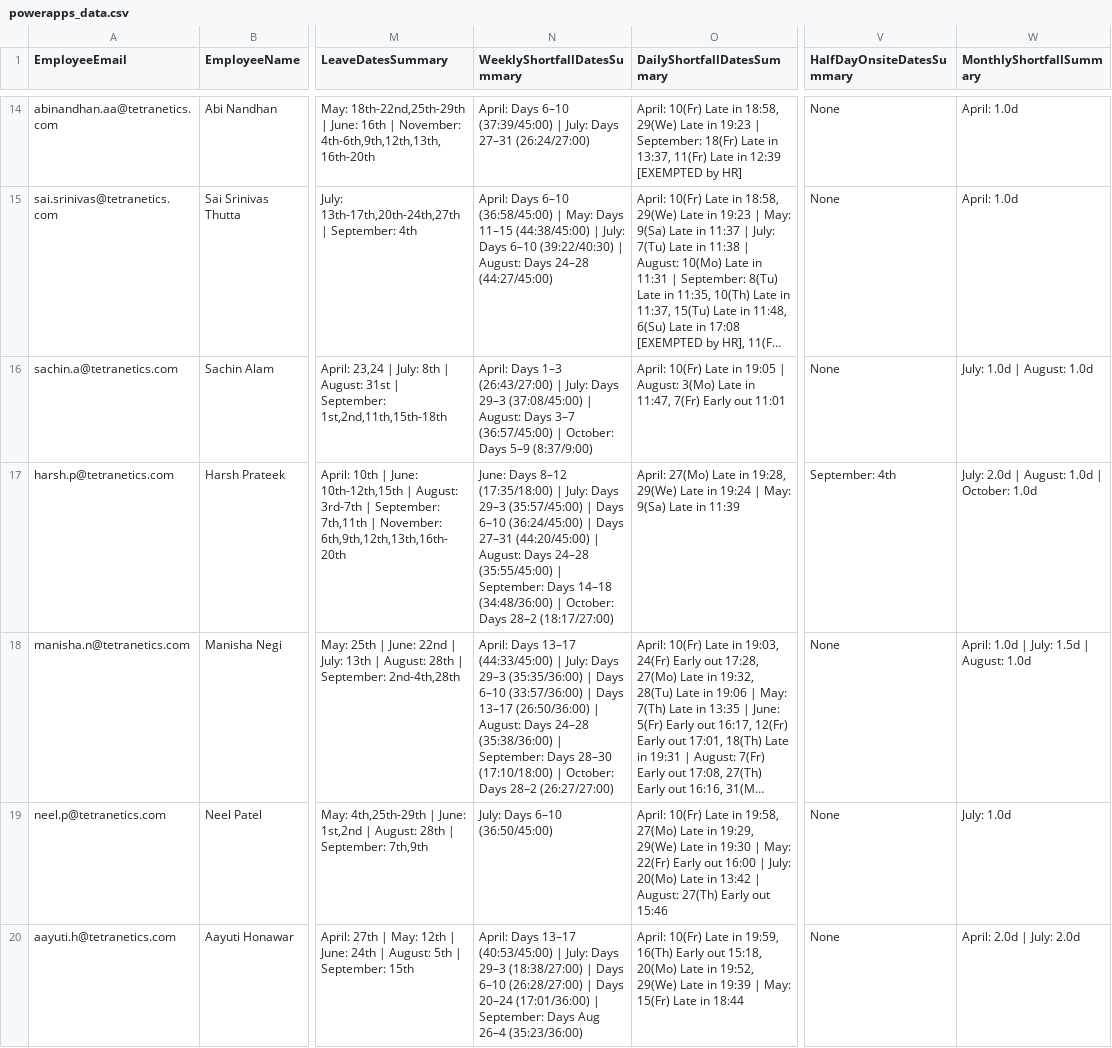
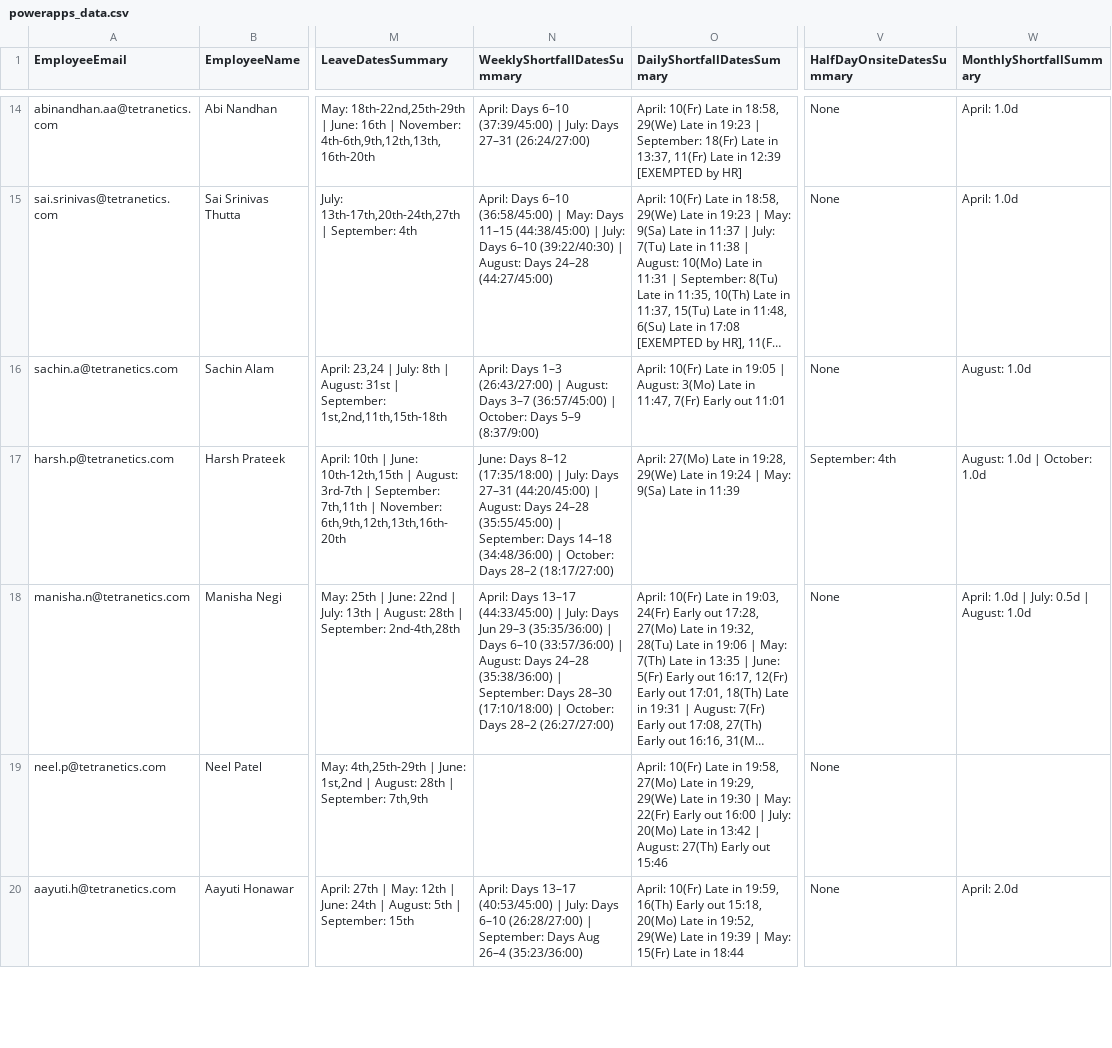
Before and after one commit to buvi-tetranetics/tetranetics-hr-portal, a CSV file: powerapps_data.csv, drawn as a sheet; only a part is shown, gaps mark what is left out; long unchanged cells end in …; the diff covers the shown part only; the diff names each change by its address in the sheet, - before the commit and + after, or states it on an @@ line.

Commit message:
Update leave data

```diff
--- a/powerapps_data.csv
+++ b/powerapps_data.csv
-N16 (WeeklyShortfallDatesSummary): …(26:43/27:00) | July: Days 29–3 (37:08/45:00) | August: Days…
+N16 (WeeklyShortfallDatesSummary): …(26:43/27:00) | August: Days…
-W16 (MonthlyShortfallSummary): July: 1.0d | August: 1.0d
+W16 (MonthlyShortfallSummary): August: 1.0d
-N17 (WeeklyShortfallDatesSummary): …July: Days 29–3 (35:57/45:00) | Days 6–10 (36:24/45:00) | Days 27–31 (44:20/45:00)…
+N17 (WeeklyShortfallDatesSummary): …July: Days 27–31 (44:20/45:00)…
-W17 (MonthlyShortfallSummary): July: 2.0d | August: 1.0d | October: 1.0d
+W17 (MonthlyShortfallSummary): August: 1.0d | October: 1.0d
-N18 (WeeklyShortfallDatesSummary): …July: Days 29–3 (35:35/36:00) | Days 6–10 (33:57/36:00) | Days 13–17 (26:50/36:00) | August:…
+N18 (WeeklyShortfallDatesSummary): …July: Days Jun 29–3 (35:35/36:00) | Days 6–10 (33:57/36:00) | August:…
-W18 (MonthlyShortfallSummary): April: 1.0d | July: 1.5d | August: 1.0d
+W18 (MonthlyShortfallSummary): April: 1.0d | July: 0.5d | August: 1.0d
-N19 (WeeklyShortfallDatesSummary): July: Days 6–10 (36:50/45:00)
+N19 (WeeklyShortfallDatesSummary): (empty)
-W19 (MonthlyShortfallSummary): July: 1.0d
+W19 (MonthlyShortfallSummary): (empty)
-N20 (WeeklyShortfallDatesSummary): …July: Days 29–3 (18:38/27:00) | Days 6–10 (26:28/27:00) | Days 20–24 (17:01/36:00) | September:…
+N20 (WeeklyShortfallDatesSummary): …July: Days 6–10 (26:28/27:00) | September:…
-W20 (MonthlyShortfallSummary): April: 2.0d | July: 2.0d
+W20 (MonthlyShortfallSummary): April: 2.0d
```
Also changed, not shown: 18 edited cells elsewhere in this file, daily_punch.csv.
